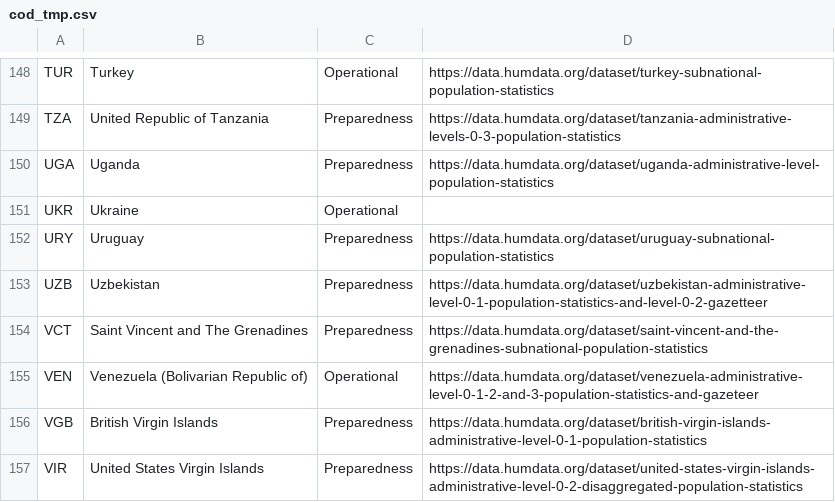
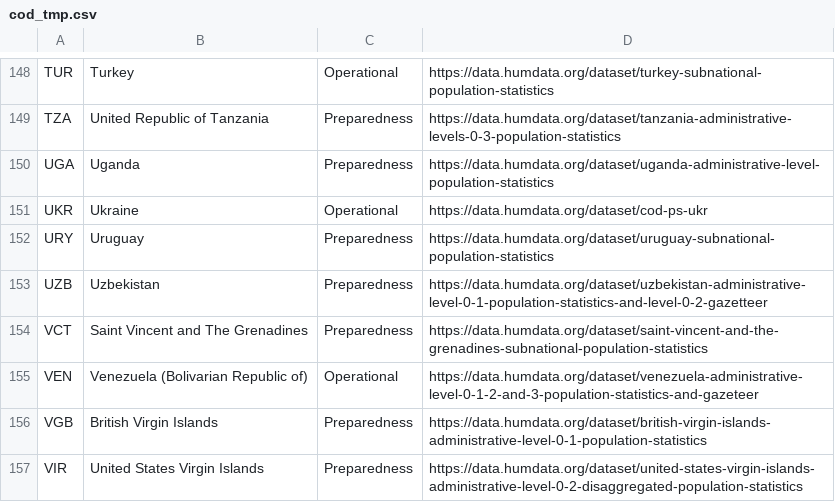
Before and after one commit to fieldmaps/population-statistics, a CSV file: inputs/cod_tmp.csv, drawn as a sheet; only a part is shown, gaps mark what is left out.

```diff
--- a/inputs/cod_tmp.csv
+++ b/inputs/cod_tmp.csv
@@ -150,3 +150,3 @@ TZA,United Republic of Tanzania,Preparedness,https://data.humdata.org/dataset/ta
 UGA,Uganda,Preparedness,https://data.humdata.org/dataset/uganda-administrative-level-population-statistics
-UKR,Ukraine,Operational,
+UKR,Ukraine,Operational,https://data.humdata.org/dataset/cod-ps-ukr
 URY,Uruguay,Preparedness,https://data.humdata.org/dataset/uruguay-subnational-population-statistics
```
Also changed, not shown: inputs/cod.csv, 56 other files.
